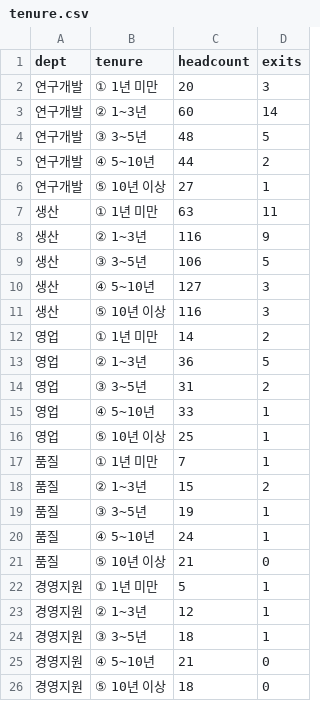
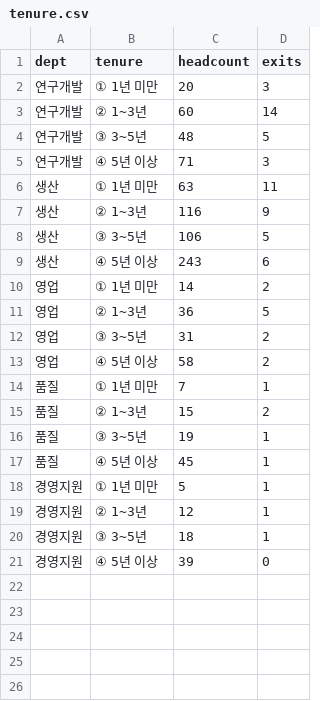
Before and after one commit to coindesktop/Awesome-PPT-SKILL, a CSV file: examples/hr-report/tenure.csv, drawn as a sheet.

```diff
--- a/examples/hr-report/tenure.csv
+++ b/examples/hr-report/tenure.csv
@@ -4,4 +4,3 @@ dept,tenure,headcount,exits
 연구개발,③ 3~5년,48,5
-연구개발,④ 5~10년,44,2
-연구개발,⑤ 10년 이상,27,1
+연구개발,④ 5년 이상,71,3
 생산,① 1년 미만,63,11
@@ -9,4 +8,3 @@ dept,tenure,headcount,exits
 생산,③ 3~5년,106,5
-생산,④ 5~10년,127,3
-생산,⑤ 10년 이상,116,3
+생산,④ 5년 이상,243,6
 영업,① 1년 미만,14,2
@@ -14,4 +12,3 @@ dept,tenure,headcount,exits
 영업,③ 3~5년,31,2
-영업,④ 5~10년,33,1
-영업,⑤ 10년 이상,25,1
+영업,④ 5년 이상,58,2
 품질,① 1년 미만,7,1
@@ -19,4 +16,3 @@ dept,tenure,headcount,exits
 품질,③ 3~5년,19,1
-품질,④ 5~10년,24,1
-품질,⑤ 10년 이상,21,0
+품질,④ 5년 이상,45,1
 경영지원,① 1년 미만,5,1
@@ -24,3 +20,2 @@ dept,tenure,headcount,exits
 경영지원,③ 3~5년,18,1
-경영지원,④ 5~10년,21,0
-경영지원,⑤ 10년 이상,18,0
+경영지원,④ 5년 이상,39,0
```
Also changed, not shown: 9 other files.
